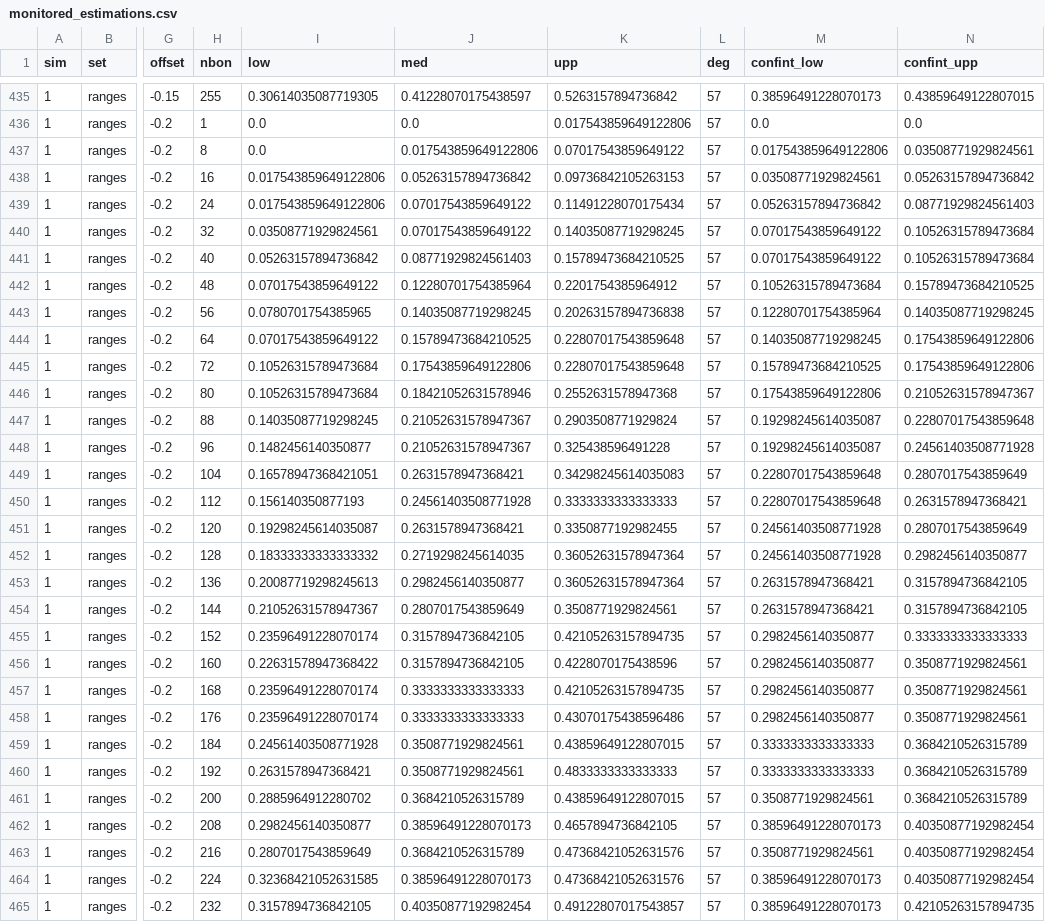
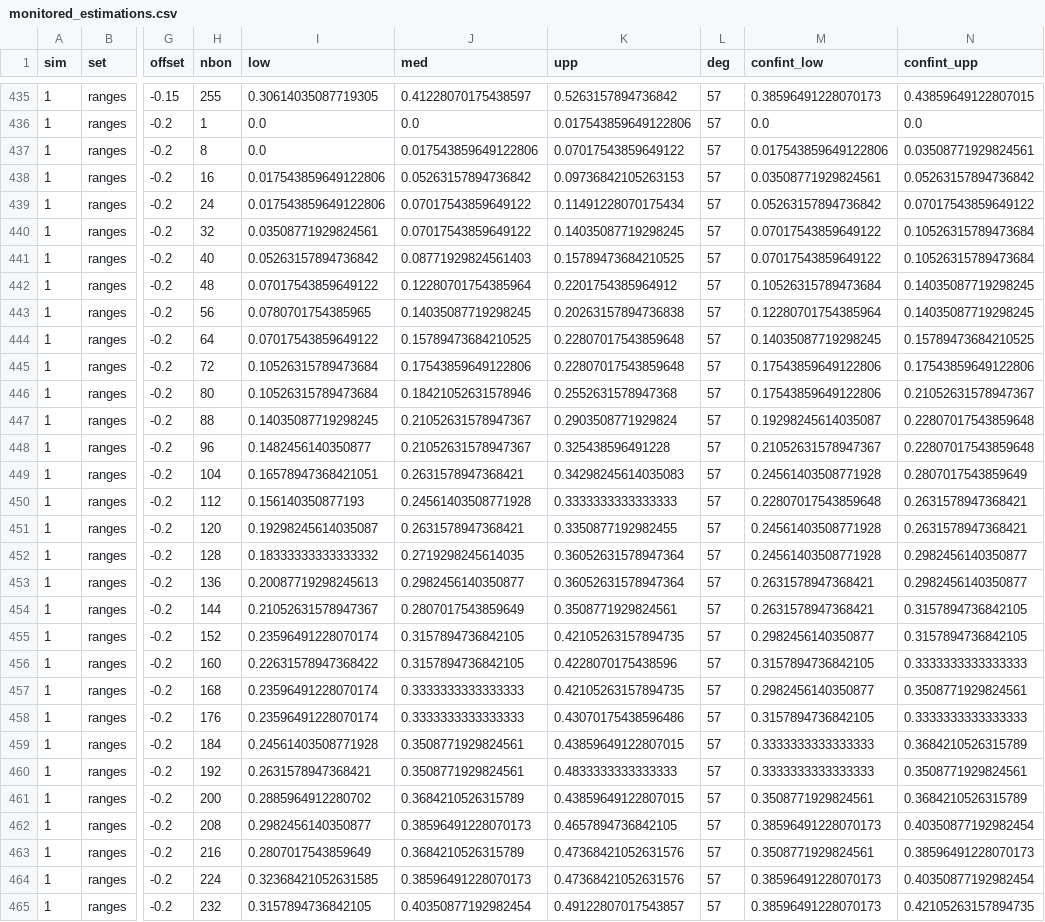
Before and after one commit to gabrieldansereau/NetworkMonitoring, a CSV file: data/monitored_estimations.csv, drawn as a sheet; only a part is shown, gaps mark what is left out; the diff covers the shown part only; the diff names each change by its address in the sheet, - before the commit and + after, or states it on an @@ line.

```diff
--- a/data/monitored_estimations.csv
+++ b/data/monitored_estimations.csv
-N439 (confint_upp): 0.08771929824561403
+N439 (confint_upp): 0.07017543859649122
-N442 (confint_upp): 0.15789473684210525
+N442 (confint_upp): 0.14035087719298245
-N444 (confint_upp): 0.17543859649122806
+N444 (confint_upp): 0.15789473684210525
-M445 (confint_low): 0.15789473684210525
+M445 (confint_low): 0.17543859649122806
-M448 (confint_low): 0.19298245614035087
+M448 (confint_low): 0.21052631578947367
-N448 (confint_upp): 0.24561403508771928
+N448 (confint_upp): 0.22807017543859648
-M449 (confint_low): 0.22807017543859648
+M449 (confint_low): 0.24561403508771928
-N451 (confint_upp): 0.2807017543859649
+N451 (confint_upp): 0.2631578947368421
-N453 (confint_upp): 0.3157894736842105
+N453 (confint_upp): 0.2982456140350877
-N455 (confint_upp): 0.3333333333333333
+N455 (confint_upp): 0.3157894736842105
-M456 (confint_low): 0.2982456140350877
+M456 (confint_low): 0.3157894736842105
-N456 (confint_upp): 0.3508771929824561
+N456 (confint_upp): 0.3333333333333333
-M458 (confint_low): 0.2982456140350877
+M458 (confint_low): 0.3157894736842105
-N458 (confint_upp): 0.3508771929824561
+N458 (confint_upp): 0.3333333333333333
-N460 (confint_upp): 0.3684210526315789
+N460 (confint_upp): 0.3508771929824561
-N463 (confint_upp): 0.40350877192982454
+N463 (confint_upp): 0.38596491228070173
```
Also changed, not shown: 182 edited cells elsewhere in this file, 3 other files.
